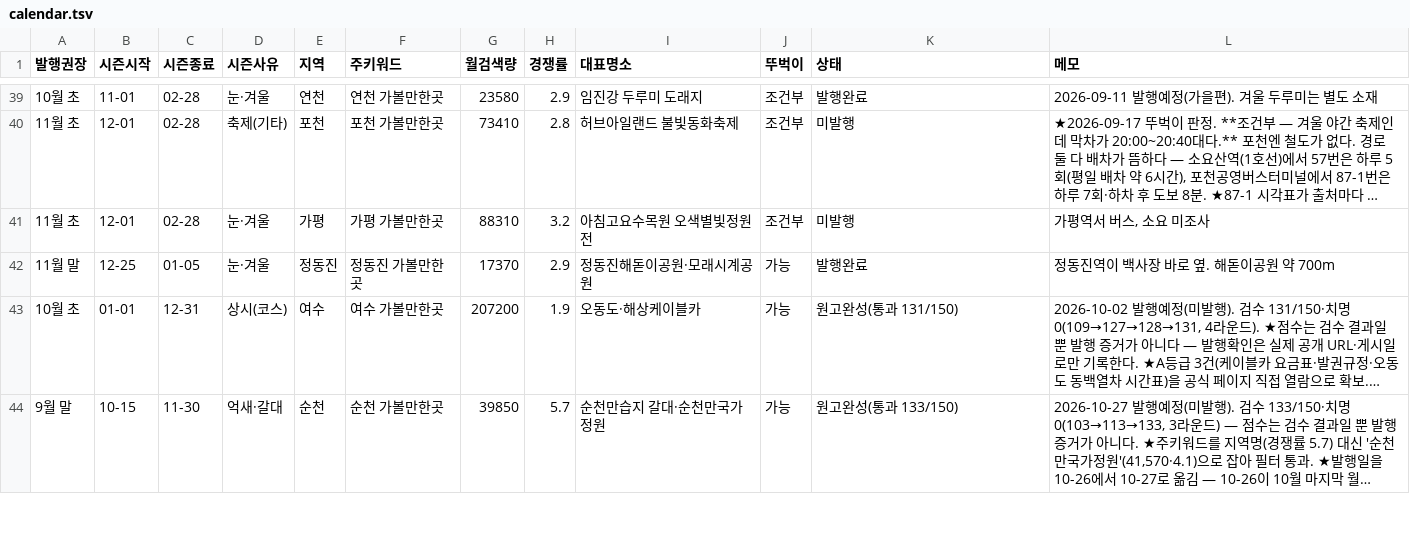
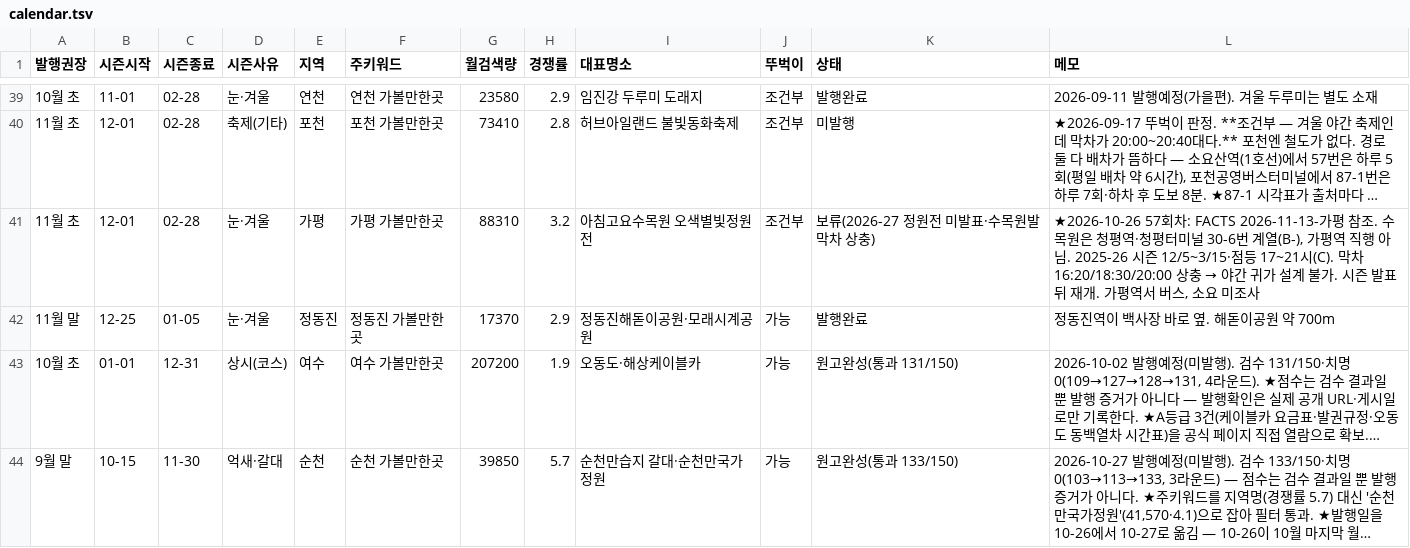
Before and after one commit to e8393111-cloud/blogspot, a TSV file: .claude/travel-calendar/calendar.tsv, drawn as a sheet; only a part is shown, gaps mark what is left out; long unchanged cells end in …; the diff names each change by its address in the sheet, - before the commit and + after, or states it on an @@ line.

```diff
--- a/.claude/travel-calendar/calendar.tsv
+++ b/.claude/travel-calendar/calendar.tsv
-K41 (상태): 미발행
+K41 (상태): 보류(2026-27 정원전 미발표·수목원발 막차 상충)
@@ L41 (메모): 가평역서… → ★2026-10-26 57회차: FACTS 2026-11-13-가평 참조. 수목원은 청평역·청평터미널 30-6번 계열(B-), 가평역 직행 아님. 2025-26 시즌 12/5~3/15·점등 17~21시(C). 막차 16:20/18:30/20:00 상충 → 야간 귀가 설계 불가. 시즌 발표 뒤 재개. 가평역서… @@
```
Also changed, not shown: 2 other files.
